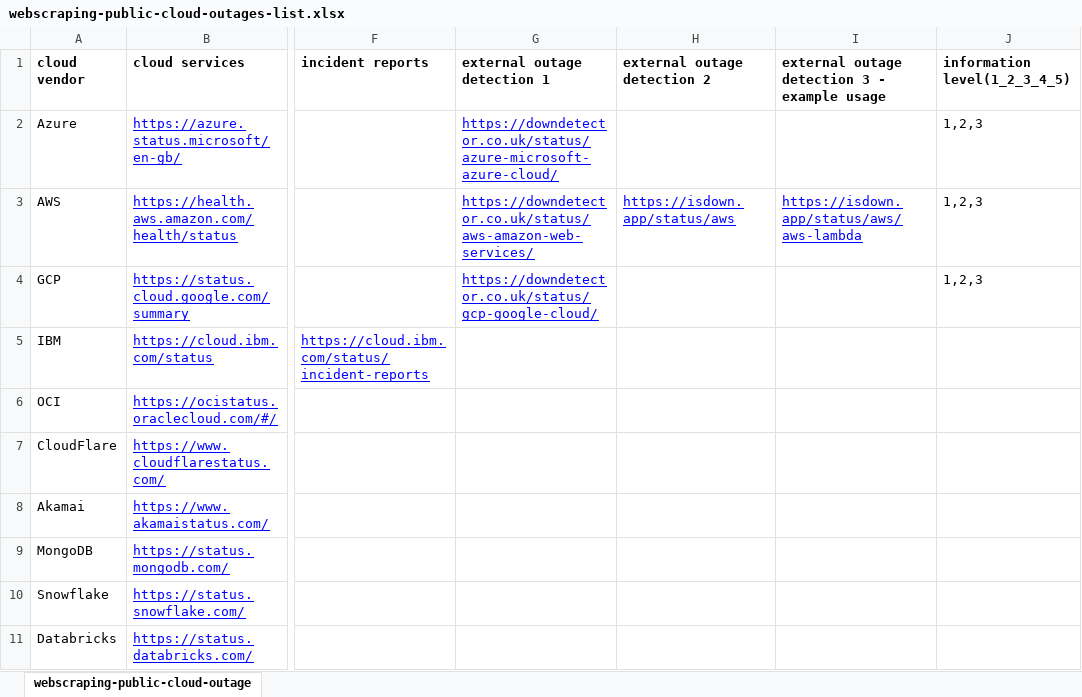
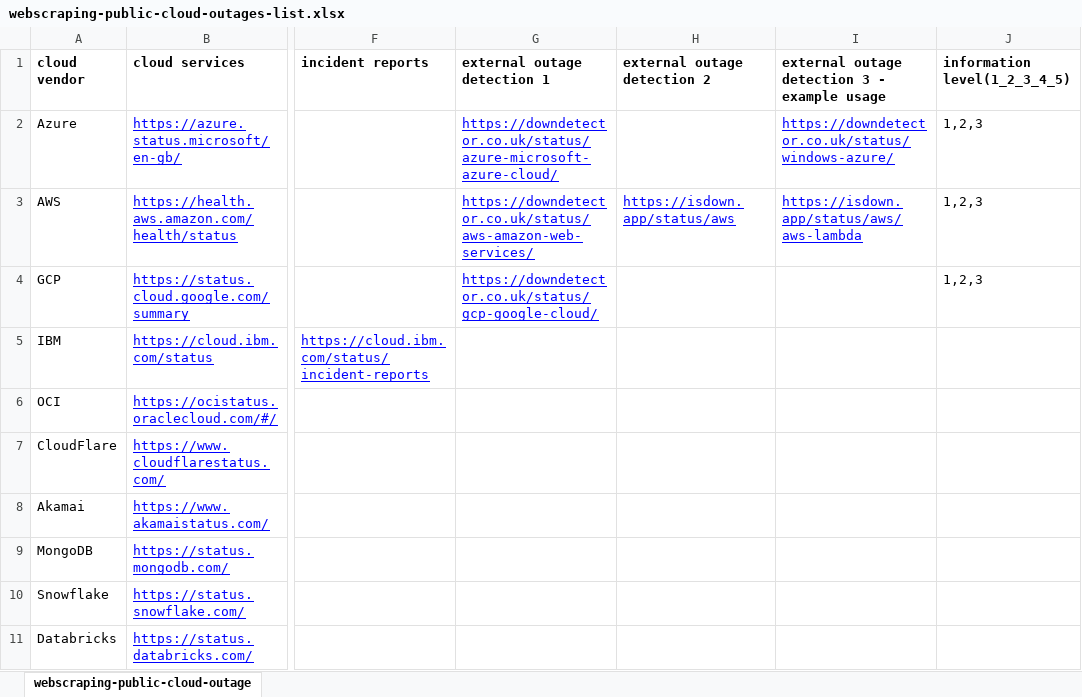
Before and after one commit to jpacerqueira/insureyourtechcloudgraph, an Excel workbook: information/datamodel/webscraping-public-cloud-outages-list.xlsx, sheet webscraping-public-cloud-outage, drawn as a sheet; only a part is shown, gaps mark what is left out; values as stored, in another font and other column widths than the file's, no borders; charts and pictures not drawn; the diff names each change by its address in the sheet, - before the commit and + after, or states it on an @@ line.

```diff
--- a/information/datamodel/webscraping-public-cloud-outages-list.xlsx (sheet webscraping-public-cloud-outage)
+++ b/information/datamodel/webscraping-public-cloud-outages-list.xlsx (sheet webscraping-public-cloud-outage)
-I2: (empty)
+I2: https://downdetector.co.uk/status/windows-azure/
```
Also changed, not shown: information/datamodel/cloud-risk-datamodel-services-above-sla-outage.xlsx, 7 other files.
